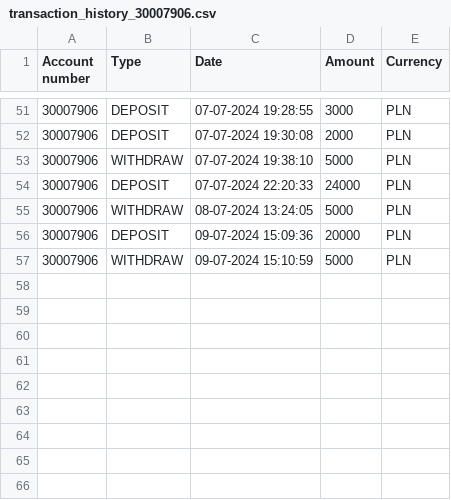
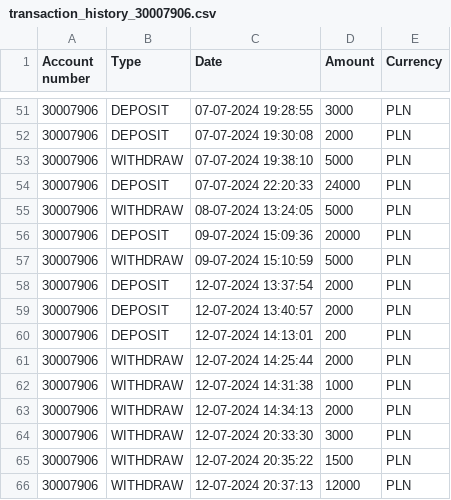
Before and after one commit to Bartolem/Bank-Account-Management-System, a CSV file: out/artifacts/BankAccountManagementSystem_jar/transactions/transaction_history_30007906.csv, drawn as a sheet; only a part is shown, gaps mark what is left out; the diff names each change by its address in the sheet, - before the commit and + after, or states it on an @@ line.

```diff
--- a/out/artifacts/BankAccountManagementSystem_jar/transactions/transaction_history_30007906.csv
+++ b/out/artifacts/BankAccountManagementSystem_jar/transactions/transaction_history_30007906.csv
+row 58: 30007906 | DEPOSIT | 12-07-2024 13:37:54 | 2000 | PLN
+row 59: 30007906 | DEPOSIT | 12-07-2024 13:40:57 | 2000 | PLN
+row 60: 30007906 | DEPOSIT | 12-07-2024 14:13:01 | 200 | PLN
+row 61: 30007906 | WITHDRAW | 12-07-2024 14:25:44 | 2000 | PLN
+row 62: 30007906 | WITHDRAW | 12-07-2024 14:31:38 | 1000 | PLN
+row 63: 30007906 | WITHDRAW | 12-07-2024 14:34:13 | 2000 | PLN
+row 64: 30007906 | WITHDRAW | 12-07-2024 20:33:30 | 3000 | PLN
+row 65: 30007906 | WITHDRAW | 12-07-2024 20:35:22 | 1500 | PLN
+row 66: 30007906 | WITHDRAW | 12-07-2024 20:37:13 | 12000 | PLN
```
Also changed, not shown: out/artifacts/BankAccountManagementSystem_jar/accounts/accounts.csv, 13 other files.
